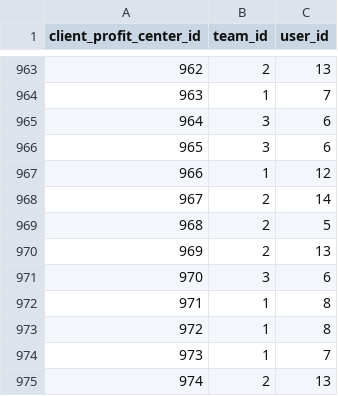
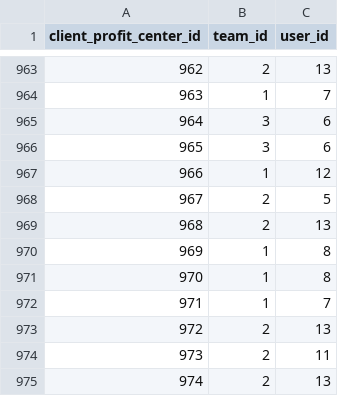
Before and after one commit to jfmarkan/SalesSystem, a CSV file: backend/database/seeders/data/tblAssignments.csv, drawn as a sheet; only a part is shown, gaps mark what is left out; the shorter side is filled out with more unchanged rows; removed rows and columns are numbered as before the commit, all else as after; the diff names each change by its address in the sheet, - before the commit and + after, or states it on an @@ line.

```diff
--- a/backend/database/seeders/data/tblAssignments.csv
+++ b/backend/database/seeders/data/tblAssignments.csv
-row 968: 967 | 2 | 14
@@ column A (client_profit_center_id) renumbered from row 968 down @@
-row 971: 970 | 3 | 6
```
Also changed, not shown: backend/database/seeders/data/tblClientProfitCenterPivot.csv, backend/database/seeders/data/tblClients.csv, 9 other files.
